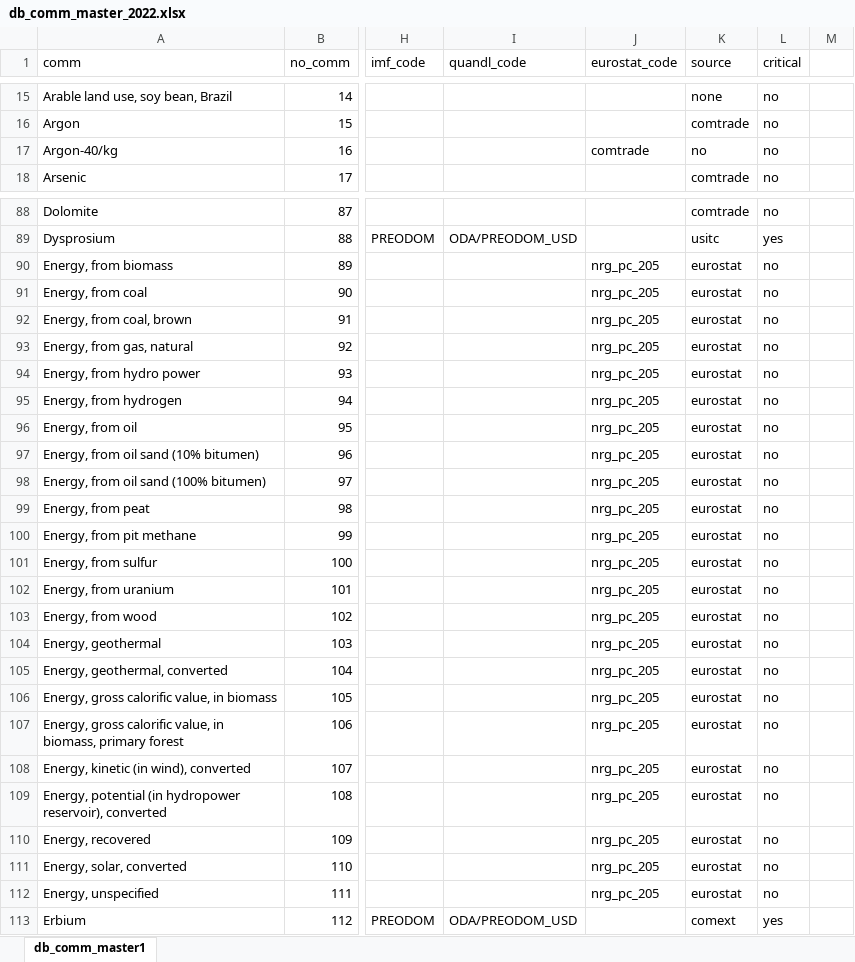
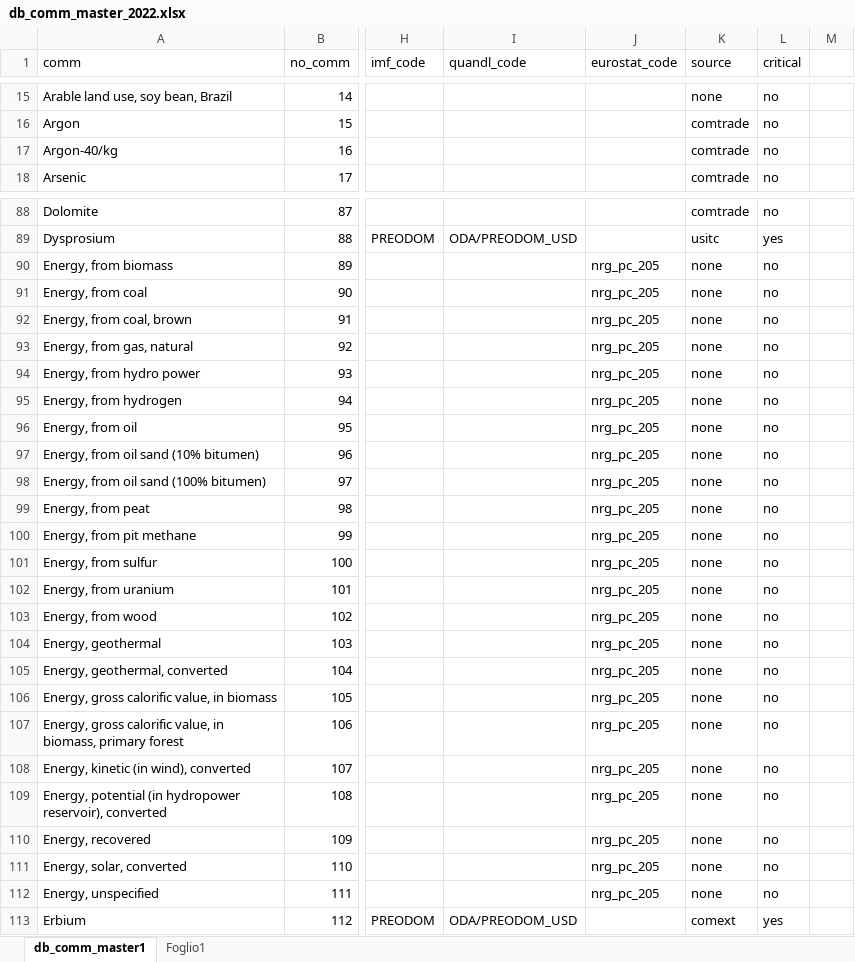
Before and after one commit to giuliomela/clccr, an Excel workbook: data-raw/db_comm_master_2022.xlsx, sheet db_comm_master1, drawn as a sheet; only a part is shown, gaps mark what is left out; values as stored, in another font and other column widths than the file's, no borders; the diff covers the shown part only; the diff names each change by its address in the sheet, - before the commit and + after, or states it on an @@ line.

```diff
--- a/data-raw/db_comm_master_2022.xlsx (sheet db_comm_master1)
+++ b/data-raw/db_comm_master_2022.xlsx (sheet db_comm_master1)
+sheet tab: Foglio1
-J17 (eurostat_code): comtrade
+J17 (eurostat_code): (empty)
-K17 (source): no
+K17 (source): comtrade
-K90:K112 (source): eurostat
+K90:K112 (source): none
```
Also changed, not shown: 20 edited cells elsewhere in this sheet, 25 other files.
